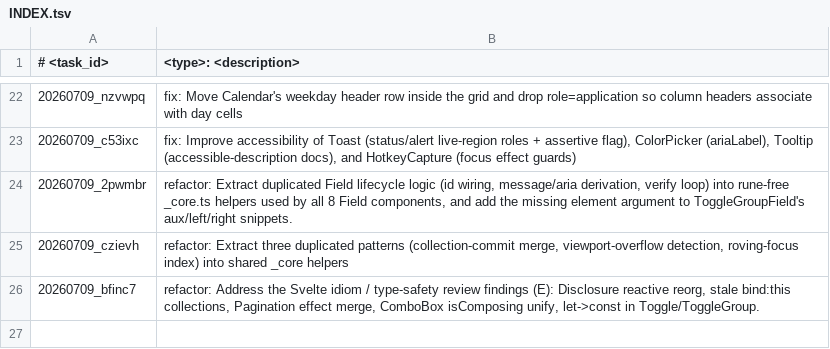
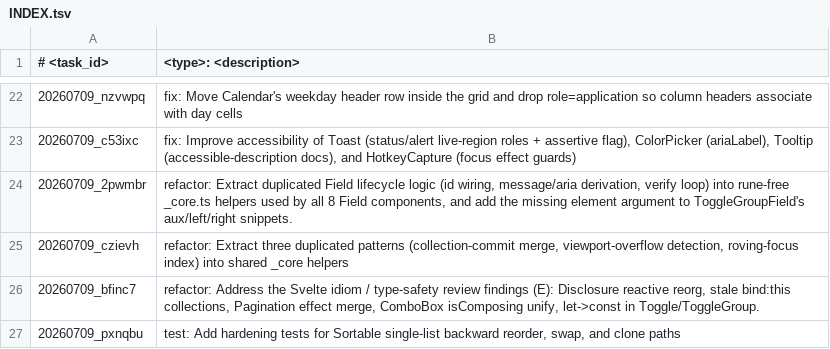
Before and after one commit to scirexs/svseeds-ui, a TSV file: .ws/task/INDEX.tsv, drawn as a sheet; only a part is shown, gaps mark what is left out.

Commit message:
test: cover sortable single-list backward reorder, swap, and clone paths

```diff
--- a/.ws/task/INDEX.tsv
+++ b/.ws/task/INDEX.tsv
@@ -26 +26,2 @@
 20260709_bfinc7	refactor: Address the Svelte idiom / type-safety review findings (E): Disclosure reactive reorg, stale bind:this collections, Pagination effect merge, ComboBox isComposing unify, let->const in Toggle/ToggleGroup.
+20260709_pxnqbu	test: Add hardening tests for Sortable single-list backward reorder, swap, and clone paths
```
Also changed, not shown: 3 other files.
